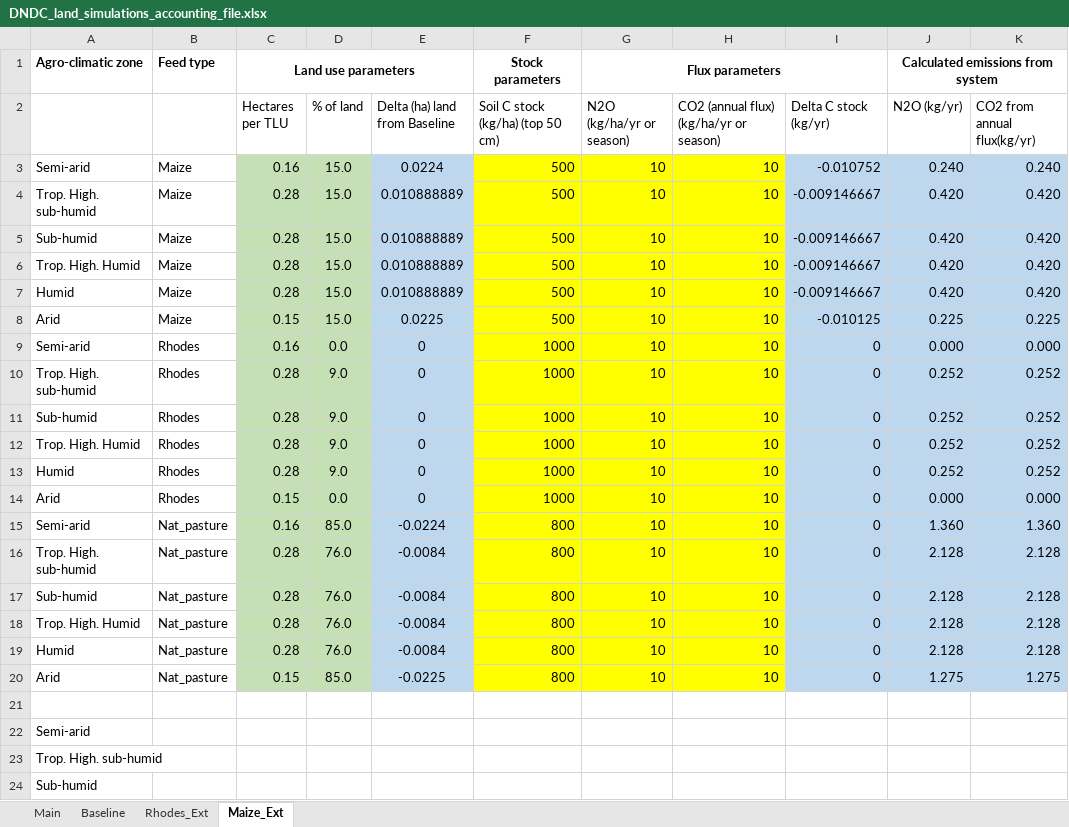
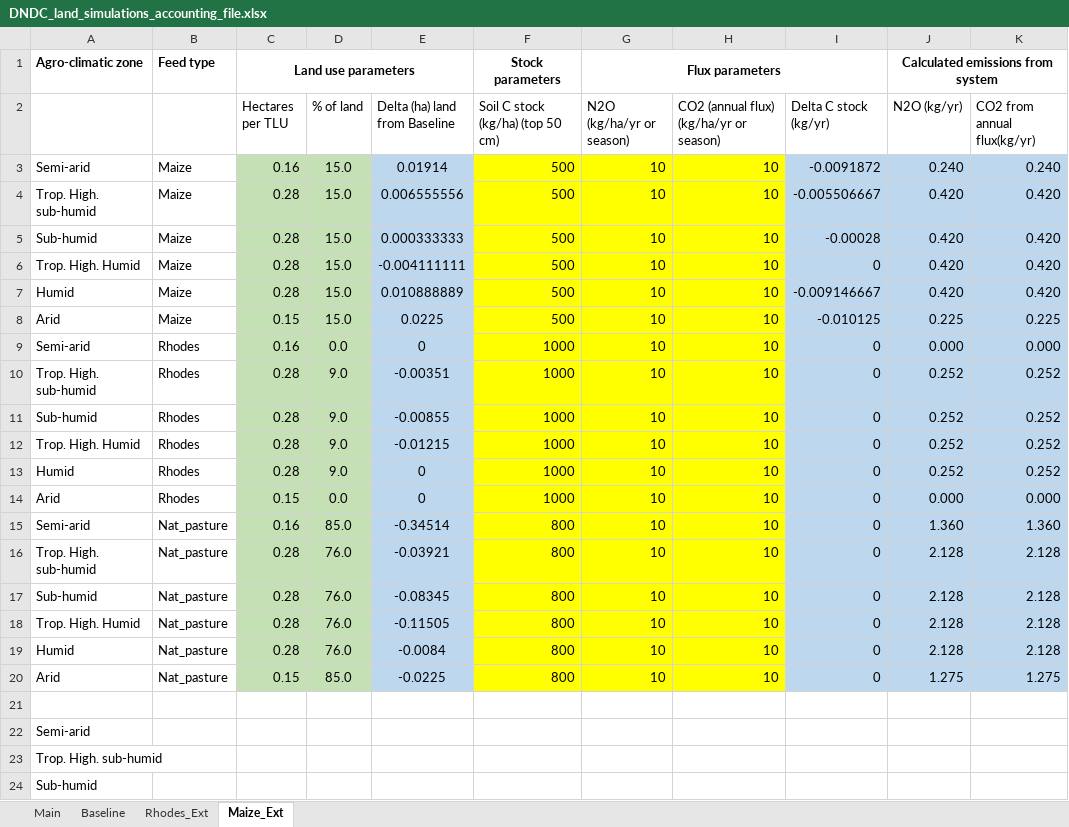
Before and after one commit to James-Hawkins/Crop-simulation-study, an Excel workbook: DNDC_land_simulations_accounting_file.xlsx, sheet Maize_Ext, drawn as a sheet; only a part is shown; values as stored, in another font and other column widths than the file's, no borders; the diff names each change by its address in the sheet, - before the commit and + after, or states it on an @@ line.

```diff
--- a/DNDC_land_simulations_accounting_file.xlsx (sheet Maize_Ext)
+++ b/DNDC_land_simulations_accounting_file.xlsx (sheet Maize_Ext)
-E3 (Delta (ha) land from Baseline): 0.0224
+E3 (Delta (ha) land from Baseline): 0.01914
-I3 (Delta C stock (kg/yr)): -0.010752
+I3 (Delta C stock (kg/yr)): -0.0091872
-E4 (Delta (ha) land from Baseline): 0.010888889
+E4 (Delta (ha) land from Baseline): 0.006555556
-I4 (Delta C stock (kg/yr)): -0.009146667
+I4 (Delta C stock (kg/yr)): -0.005506667
-E5 (Delta (ha) land from Baseline): 0.010888889
+E5 (Delta (ha) land from Baseline): 0.000333333
-I5 (Delta C stock (kg/yr)): -0.009146667
+I5 (Delta C stock (kg/yr)): -0.00028
-E6 (Delta (ha) land from Baseline): 0.010888889
+E6 (Delta (ha) land from Baseline): -0.004111111
-I6 (Delta C stock (kg/yr)): -0.009146667
+I6 (Delta C stock (kg/yr)): 0
-E10 (Delta (ha) land from Baseline): 0
+E10 (Delta (ha) land from Baseline): -0.00351
-E11 (Delta (ha) land from Baseline): 0
+E11 (Delta (ha) land from Baseline): -0.00855
-E12 (Delta (ha) land from Baseline): 0
+E12 (Delta (ha) land from Baseline): -0.01215
-E15 (Delta (ha) land from Baseline): -0.0224
+E15 (Delta (ha) land from Baseline): -0.34514
-E16 (Delta (ha) land from Baseline): -0.0084
+E16 (Delta (ha) land from Baseline): -0.03921
-E17 (Delta (ha) land from Baseline): -0.0084
+E17 (Delta (ha) land from Baseline): -0.08345
-E18 (Delta (ha) land from Baseline): -0.0084
+E18 (Delta (ha) land from Baseline): -0.11505
```
Also changed, not shown: sheet Baseline, sheet Rhodes_Ext, Feast data/Land_use_parameters.xlsx, 2 other files.
